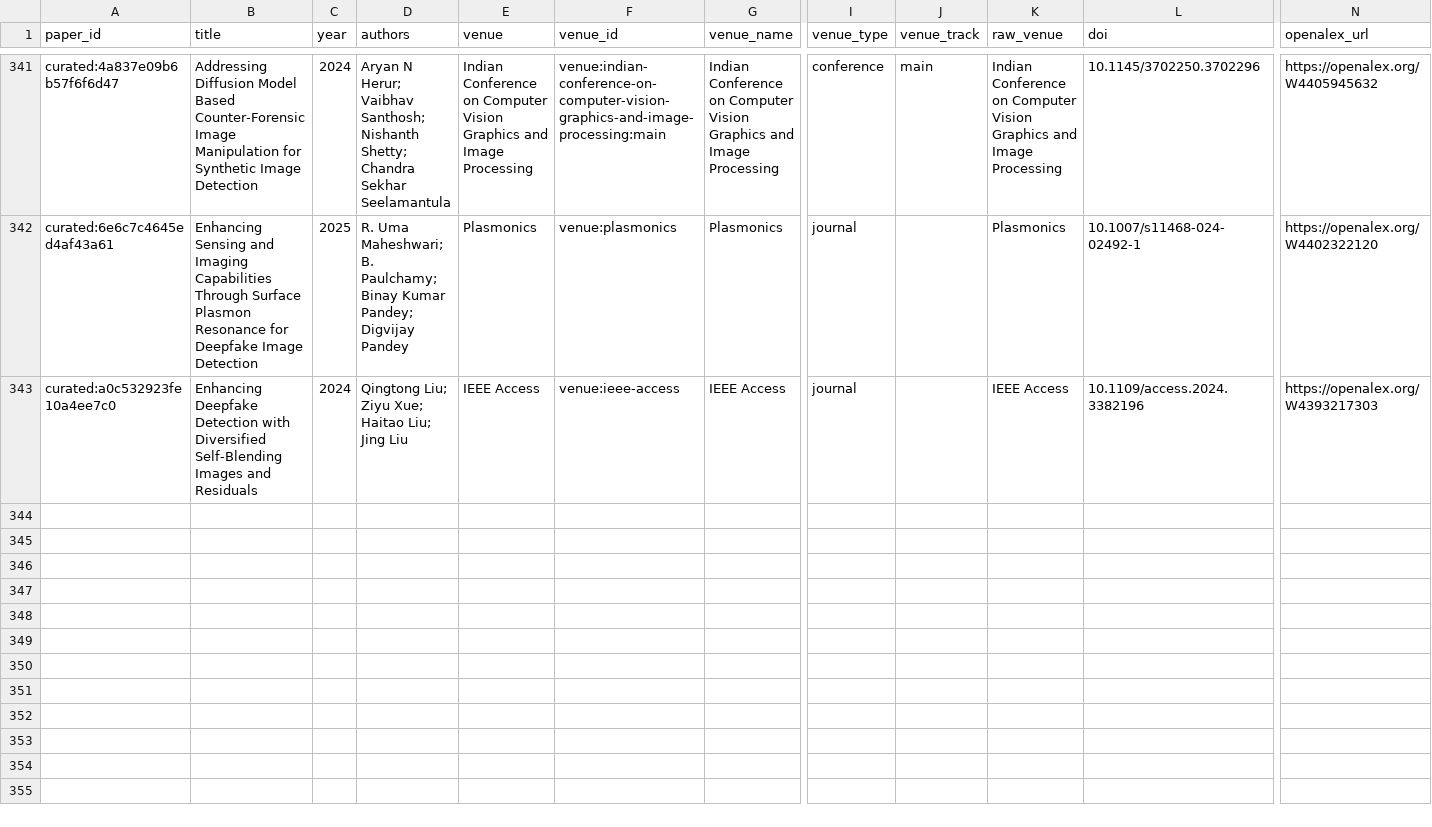
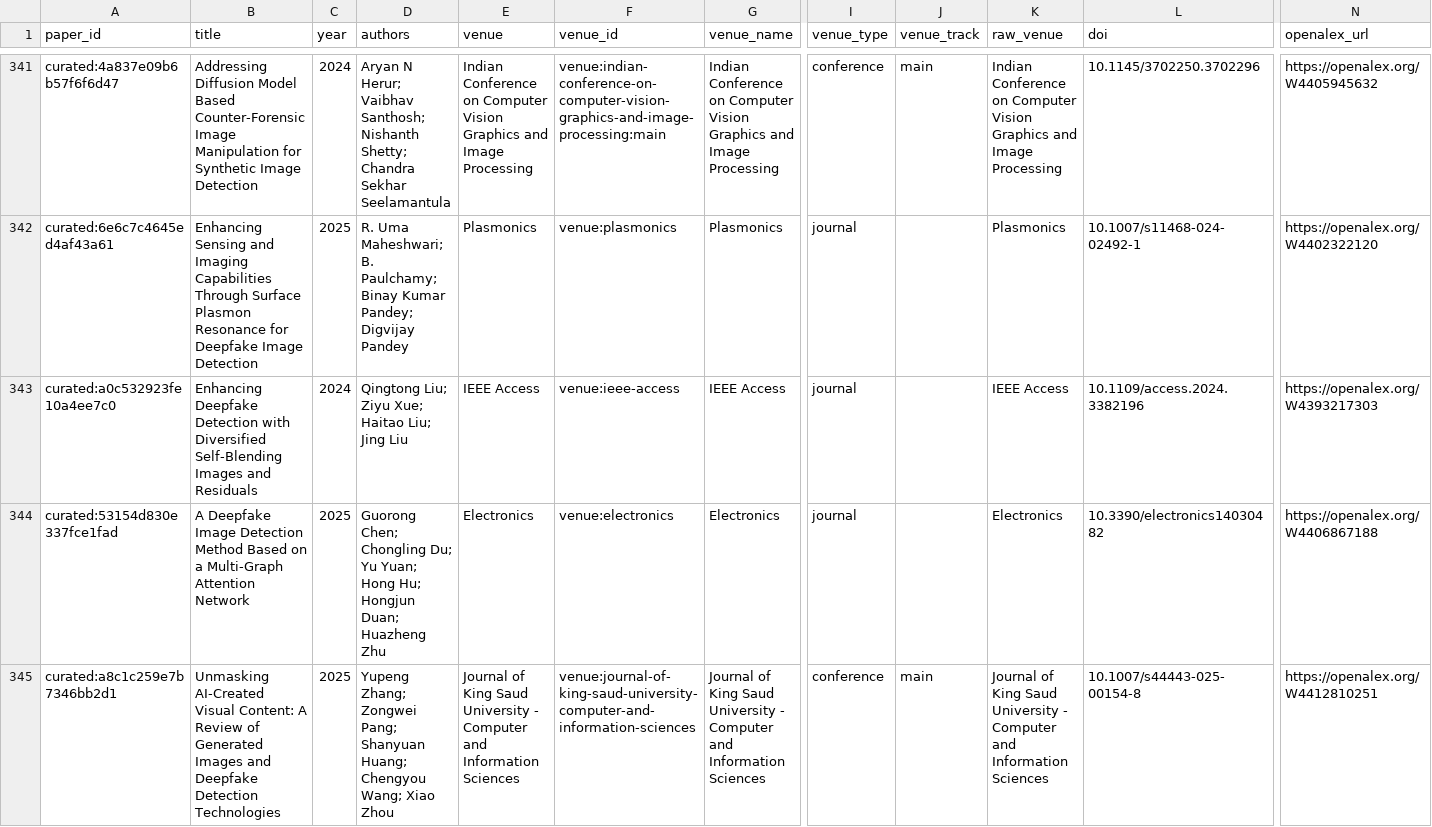
Before and after one commit to meiling-fdu/synthetic-image-research-map, a CSV file: data/curated/papers.csv, drawn as a sheet; only a part is shown, gaps mark what is left out; rows hold the shown columns only; the diff names each change by its address in the sheet, - before the commit and + after, or states it on an @@ line.

Commit message:
Refine synthetic image research map data and interface

```diff
--- a/data/curated/papers.csv
+++ b/data/curated/papers.csv
+row 344: curated:53154d830e337fce1fad | A Deepfake Image Detection Method Based on a Multi-Graph Attention Network | 2025 | Guorong Chen; Chongling Du; Yu Yuan; Hong Hu; Hongjun Duan; Huazheng Zhu | Electronics | venue:electronics | Electronics | journal |  | Electronics | 10.3390/electronics14030482 | https://openalex.org/W4406867188
+row 345: curated:a8c1c259e7b7346bb2d1 | Unmasking AI-Created Visual Content: A Review of Generated Images and Deepfake Detection Technologies | 2025 | Yupeng Zhang; Zongwei Pang; Shanyuan Huang; Chengyou Wang; Xiao Zhou | Journal of King Saud University - Computer and Information Sciences | venue:journal-of-king-saud-university-computer-and-information-sciences | Journal of King Saud University - Computer and Information Sciences | conference | main | Journal of King Saud University - Computer and Information Sciences | 10.1007/s44443-025-00154-8 | https://openalex.org/W4412810251
```
Also changed, not shown: data/curated/author_institution_mappings.csv, data/curated/institution_location_review.csv, 36 other files.
